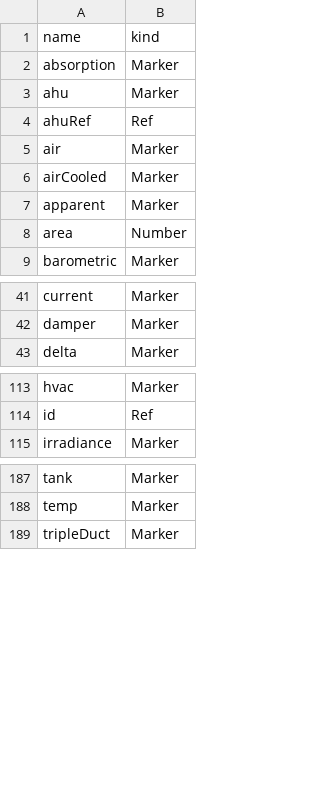
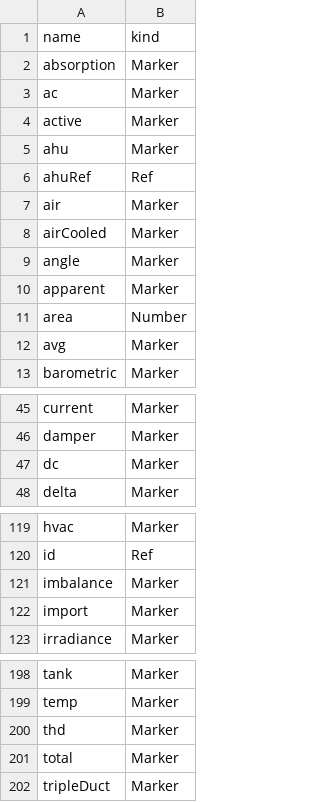
Before and after one commit to cacerrillos/nhaystack, a CSV file: nhaystack-rt/src/nhaystack/res/tags.csv, drawn as a sheet; only a part is shown, gaps mark what is left out; the diff covers the shown part only; the diff names each change by its address in the sheet, - before the commit and + after, or states it on an @@ line.

Commit message:
New version 2.0.2
Modification to the Service View
 * Added buttons to Rebuild, Initialize, Remove ~xy codes and Reload Custom tags list
 * Added a hyperlink to custom tags files
 * Added the feature of auto tagging based on the point name
        - When adding the haystack slot to a point, the service will look
        at the custom tag file and resolve the name to use the provided tags
 * Modified documentation
 * Synced all files from project-haystack.org as gradle download didn't work
        - tz, units, tags.csv, equip_points
 * Modified Resources.java to fit new equip
        - rename chillerPlant to chilledWaterPlant to fit what's on project-haystack.org
 * Included compiled jar so user can test

```diff
--- a/nhaystack-rt/src/nhaystack/res/tags.csv
+++ b/nhaystack-rt/src/nhaystack/res/tags.csv
+row 3: ac | Marker
+row 4: active | Marker
+row 9: angle | Marker
+row 12: avg | Marker
+row 47: dc | Marker
+row 121: imbalance | Marker
+row 122: import | Marker
+row 200: thd | Marker
+row 201: total | Marker
```
Also changed, not shown: 4 added rows elsewhere in this file, 32 other files.
